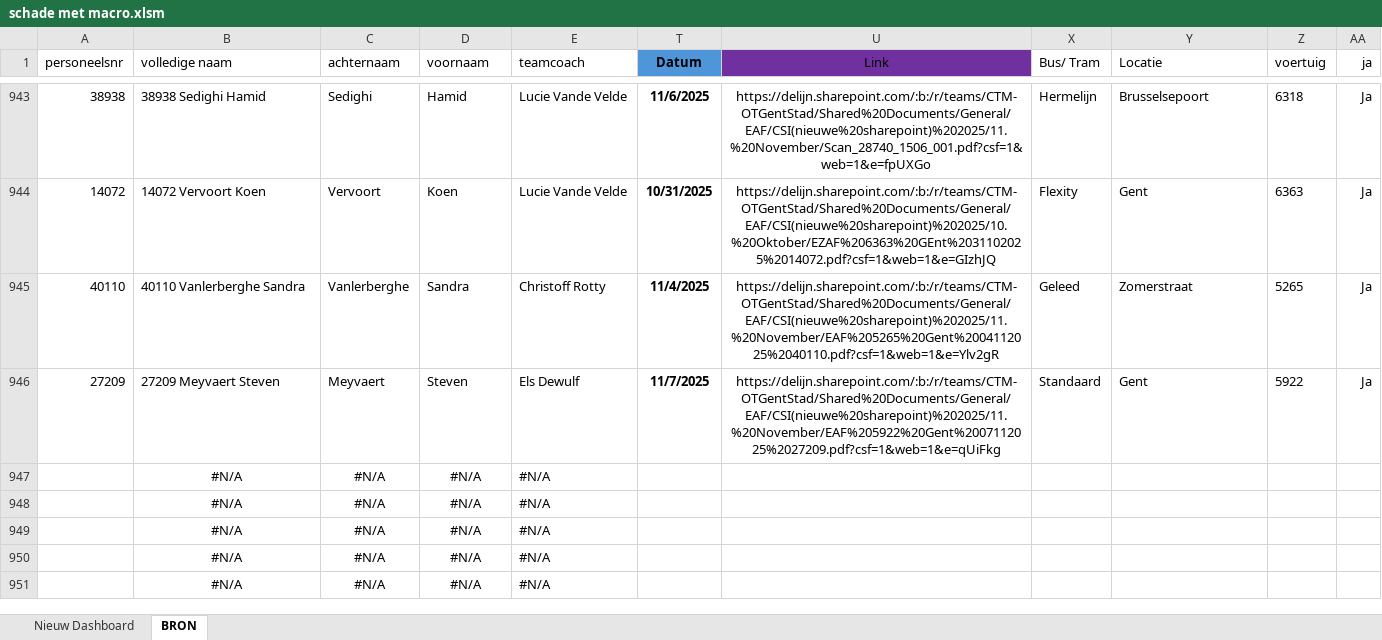
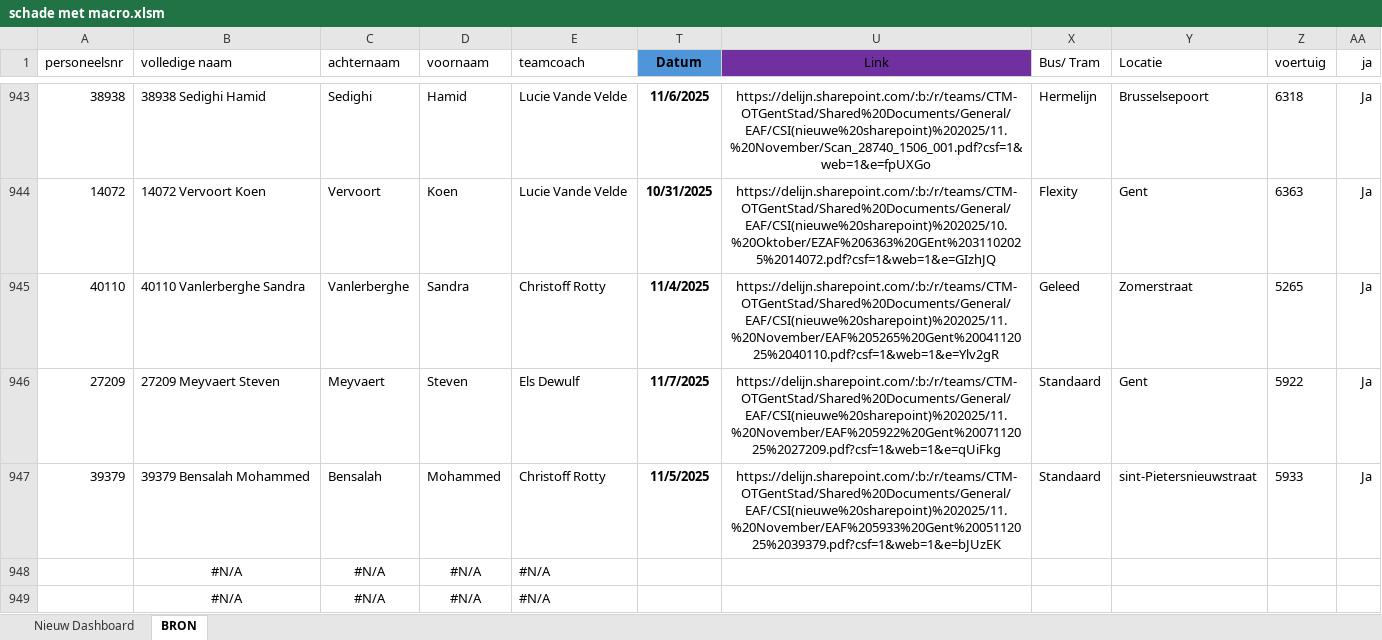
Before and after one commit to Stoffels84/schade, an Excel workbook: schade met macro.xlsm, sheet BRON, drawn as a sheet; only a part is shown, gaps mark what is left out; the shorter side is filled out with more unchanged rows; values as stored, in another font and other column widths than the file's, no borders; charts and pictures and conditional formats and table styles not drawn; removed rows and columns are numbered as before the commit, all else as after; the diff names each change by its address in the sheet, - before the commit and + after, or states it on an @@ line.

Commit message:
auto: update vanuit Teams

```diff
--- a/schade met macro.xlsm (sheet BRON)
+++ b/schade met macro.xlsm (sheet BRON)
-row 947:  | #N/A | #N/A | #N/A | #N/A
+row 947: 39379 | 39379 Bensalah Mohammed | Bensalah | Mohammed | Christoff Rotty | 11/5/2025 | https://delijn.sharepoint.com/:b:/r/teams/CTM-OTGentStad/Shared%20Documents/General/EAF/CSI(nieuwe%20sharepoint)%202025/11.%20November/EAF%205933%20Gent%2005112025%2039379.pdf?csf=1&web=1&e=bJUzEK | Standaard | sint-Pietersnieuwstraat | 5933 | Ja
```
